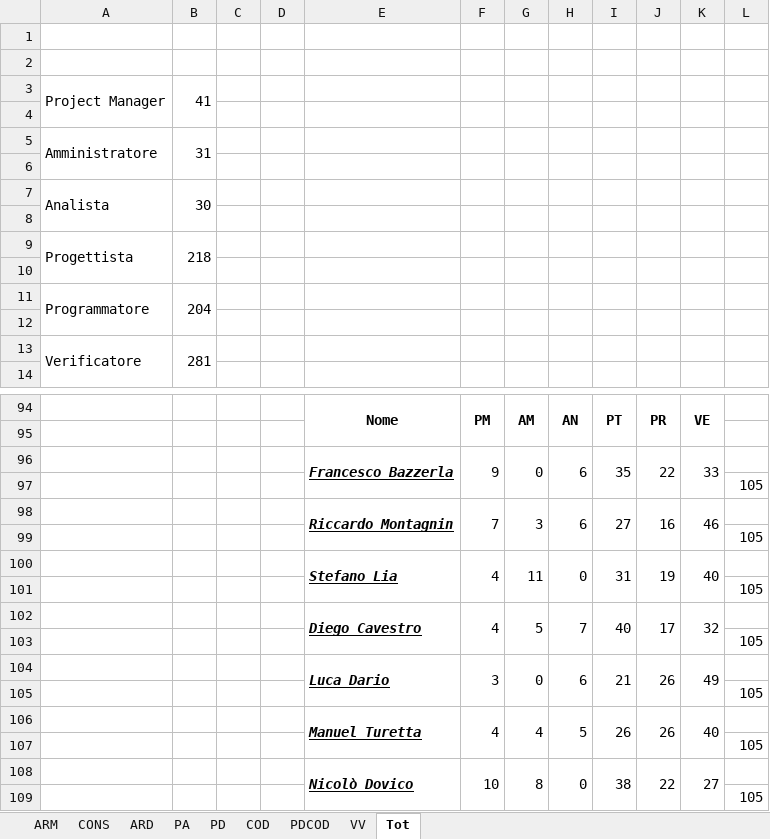
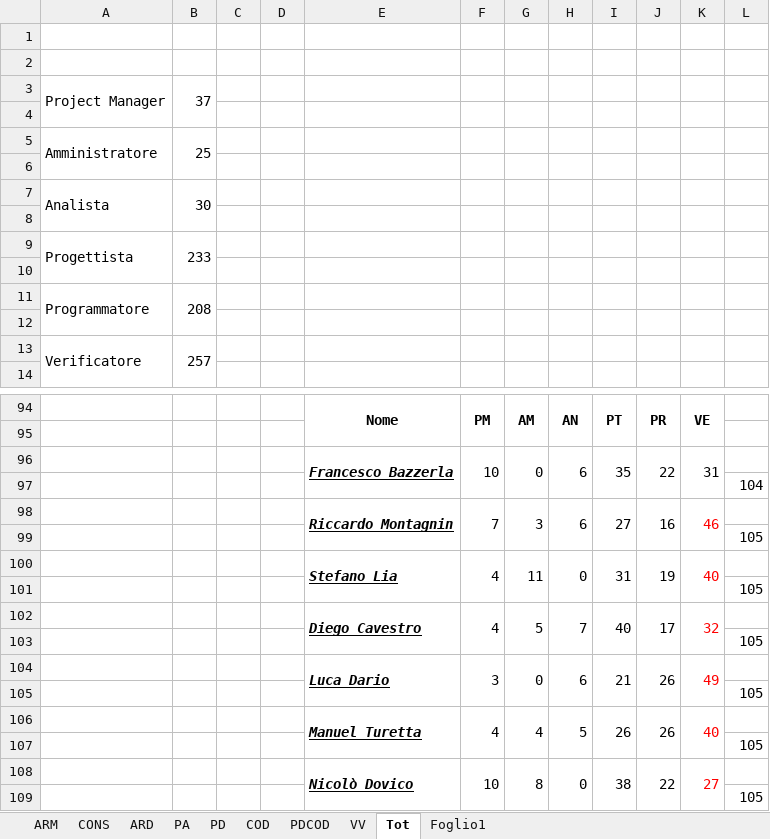
Before and after one commit to LucaDario/Documenti, an Excel workbook: 3 - RQ/Esterni/Piano Di Progetto/GANTT-EXCEL/SWE-PianoDiLavoro.xlsx, sheet Tot, drawn as a sheet; only a part is shown, gaps mark what is left out; values as stored, in another font and other column widths than the file's, no borders; charts and pictures not drawn; the diff covers the shown part only; the diff names each change by its address in the sheet, - before the commit and + after, or states it on an @@ line.

```diff
--- a/3 - RQ/Esterni/Piano Di Progetto/GANTT-EXCEL/SWE-PianoDiLavoro.xlsx (sheet Tot)
+++ b/3 - RQ/Esterni/Piano Di Progetto/GANTT-EXCEL/SWE-PianoDiLavoro.xlsx (sheet Tot)
+sheet tab: Foglio1
-B3: 41
+B3: 37
-B5: 31
+B5: 25
-B9: 218
+B9: 233
-B11: 204
+B11: 208
-B13: 281
+B13: 257
-F96: 9
+F96: 10
-K96: 33
+K96: 31
-L97: 105
+L97: 104
-K98 text colour: black
+K98 text colour: #FF0000
-K100 text colour: black
+K100 text colour: #FF0000
-K102 text colour: black
+K102 text colour: #FF0000
-K104 text colour: black
+K104 text colour: #FF0000
-K106 text colour: black
+K106 text colour: #FF0000
-K108 text colour: black
+K108 text colour: #FF0000
```
Also changed, not shown: 5 edited cells elsewhere in this sheet, sheet PDCOD, sheet COD, sheet VV, charts or pictures, 6 other files.
